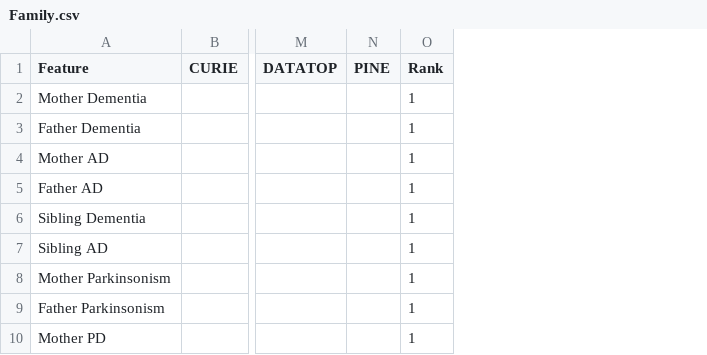
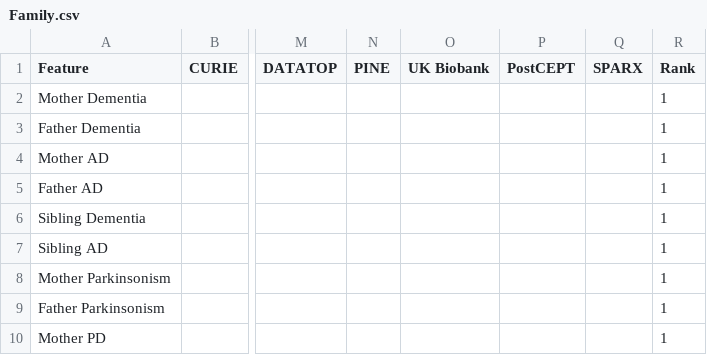
Before and after one commit to SCAI-BIO/PDataViewer, a CSV file: backend/data/cdm/Family.csv, drawn as a sheet; only a part is shown, gaps mark what is left out; the diff names each change by its address in the sheet, - before the commit and + after, or states it on an @@ line.

```diff
--- a/backend/data/cdm/Family.csv
+++ b/backend/data/cdm/Family.csv
+column O (UK Biobank), empty
+column P (PostCEPT), empty
+column Q (SPARX), empty
```
Also changed, not shown: backend/data/cdm/Clinical.csv, backend/data/cdm/Comorbidities.csv, 10 other files.
